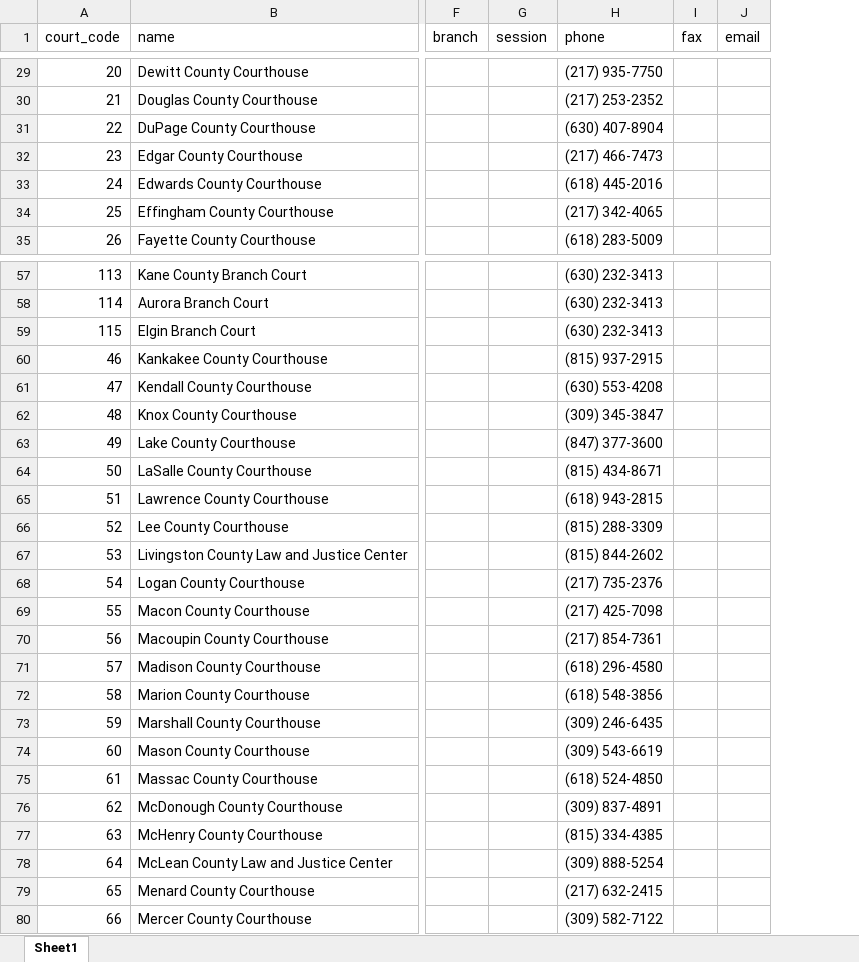
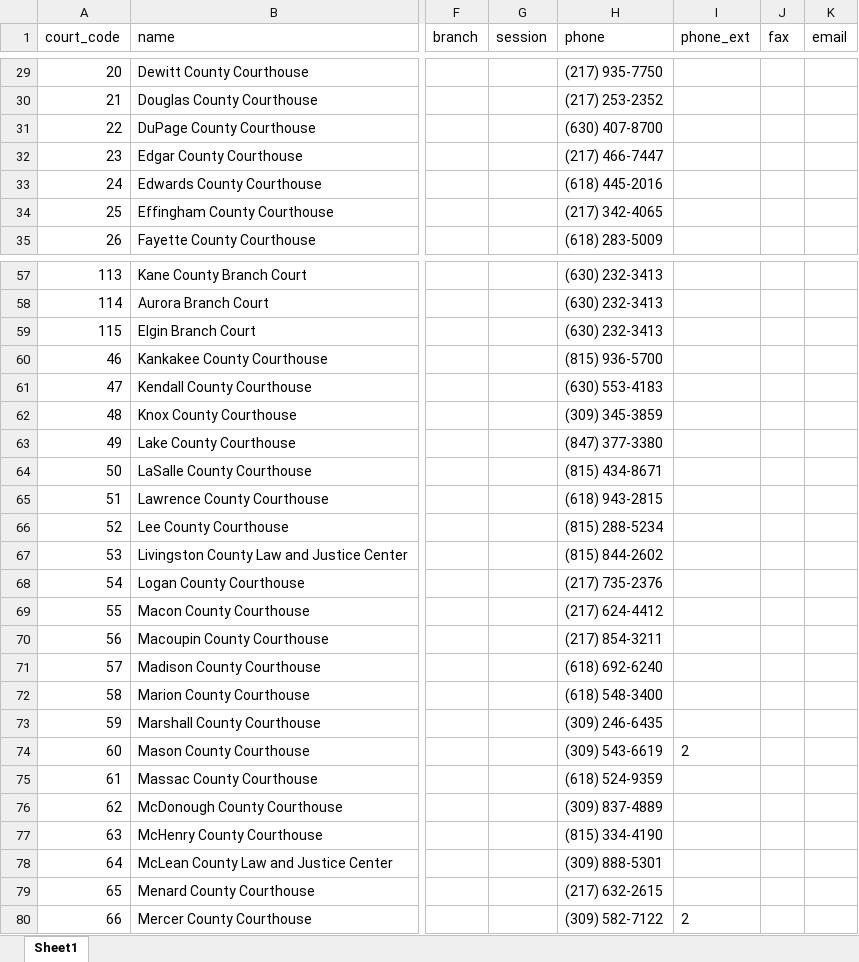
Before and after one commit to IllinoisLegalAidOnline/docassemble-ILAO, an Excel workbook: docassemble/ILAO/data/sources/il_courts_plus.xlsx, sheet Sheet1, drawn as a sheet; only a part is shown, gaps mark what is left out; values as stored, in another font and other column widths than the file's, no borders; the diff covers the shown part only; the diff names each change by its address in the sheet, - before the commit and + after, or states it on an @@ line.

```diff
--- a/docassemble/ILAO/data/sources/il_courts_plus.xlsx (sheet Sheet1)
+++ b/docassemble/ILAO/data/sources/il_courts_plus.xlsx (sheet Sheet1)
+column I (phone_ext), rows 74-80: 2 |  |  |  |  |  | 2
-H31 (phone): (630) 407-8904
+H31 (phone): (630) 407-8700
-H32 (phone): (217) 466-7473
+H32 (phone): (217) 466-7447
-H60 (phone): (815) 937-2915
+H60 (phone): (815) 936-5700
-H61 (phone): (630) 553-4208
+H61 (phone): (630) 553-4183
-H62 (phone): (309) 345-3847
+H62 (phone): (309) 345-3859
-H63 (phone): (847) 377-3600
+H63 (phone): (847) 377-3380
-H66 (phone): (815) 288-3309
+H66 (phone): (815) 288-5234
-H69 (phone): (217) 425-7098
+H69 (phone): (217) 624-4412
-H70 (phone): (217) 854-7361
+H70 (phone): (217) 854-3211
-H71 (phone): (618) 296-4580
+H71 (phone): (618) 692-6240
-H72 (phone): (618) 548-3856
+H72 (phone): (618) 548-3400
-H75 (phone): (618) 524-4850
+H75 (phone): (618) 524-9359
-H76 (phone): (309) 837-4891
+H76 (phone): (309) 837-4889
-H77 (phone): (815) 334-4385
+H77 (phone): (815) 334-4190
-H78 (phone): (309) 888-5254
+H78 (phone): (309) 888-5301
-H79 (phone): (217) 632-2415
+H79 (phone): (217) 632-2615
```
Also changed, not shown: 33 edited cells elsewhere in this sheet, docassemble/ILAO/data/sources/il_courts.xlsx, 4 other files.
